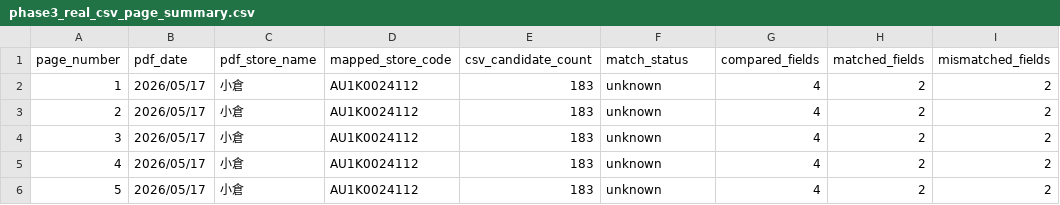
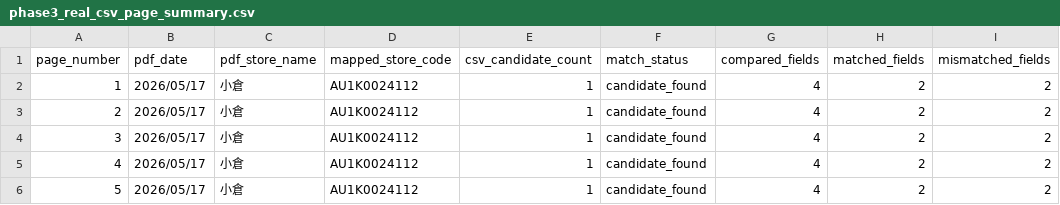
Before and after one commit to Morimakun/geo-mvp, a CSV file: data/test_outputs/phase3_real_csv_page_summary.csv, drawn as a sheet; only a part is shown; the diff names each change by its address in the sheet, - before the commit and + after, or states it on an @@ line.

```diff
--- a/data/test_outputs/phase3_real_csv_page_summary.csv
+++ b/data/test_outputs/phase3_real_csv_page_summary.csv
-E2:E6 (csv_candidate_count): 183
+E2:E6 (csv_candidate_count): 1
-F2:F6 (match_status): unknown
+F2:F6 (match_status): candidate_found
```
Also changed, not shown: data/test_outputs/phase3_realdata_page_summary.csv, 3 other files.
